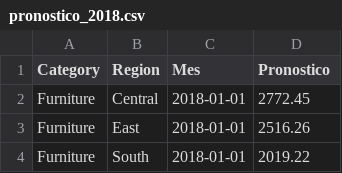
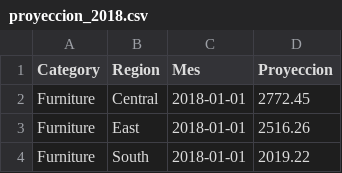
Before and after one commit to AlexT09/SuperstorePython, a CSV file: model/artifacts/proyeccion_2018.csv (was model/artifacts/pronostico_2018.csv), drawn as a sheet; only a part is shown.

```diff
--- a/model/artifacts/pronostico_2018.csv
+++ b/model/artifacts/proyeccion_2018.csv
@@ -1,2 +1,2 @@
-Category,Region,Mes,Pronostico
+Category,Region,Mes,Proyeccion
 Furniture,Central,2018-01-01,2772.45
```
Also changed, not shown: model/artifacts/predicciones.csv, model/artifacts/prueba_recursiva_2017.csv, 24 other files.
